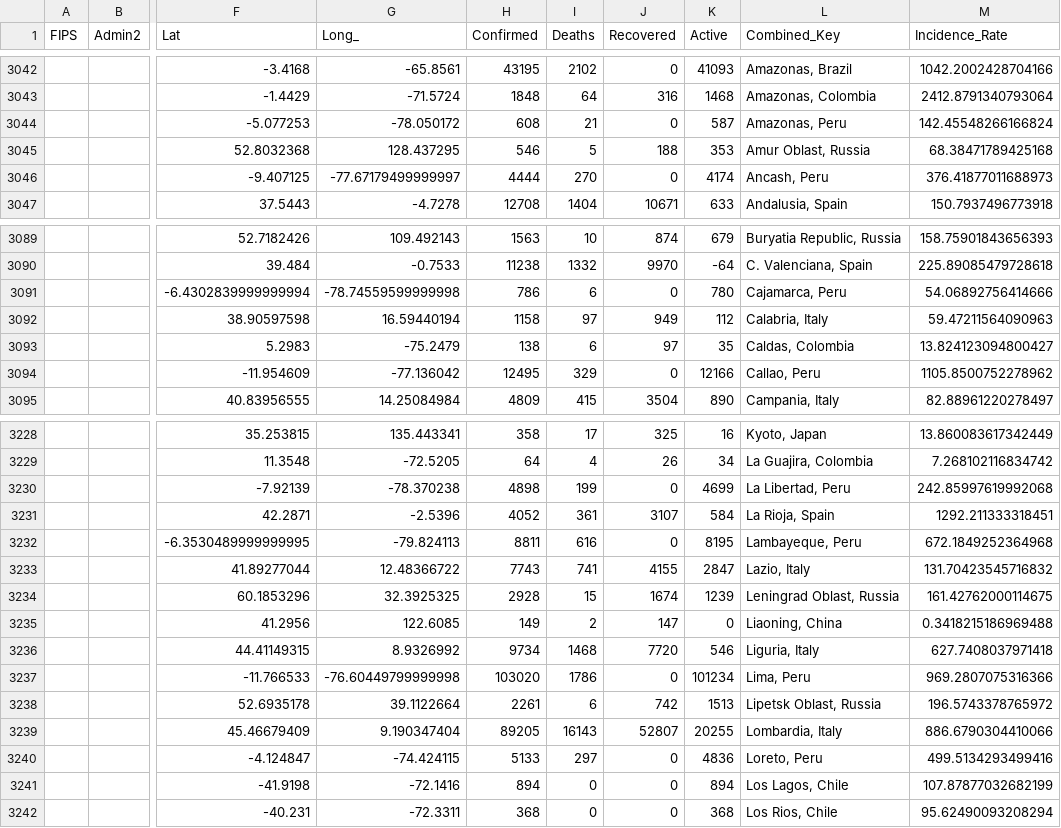
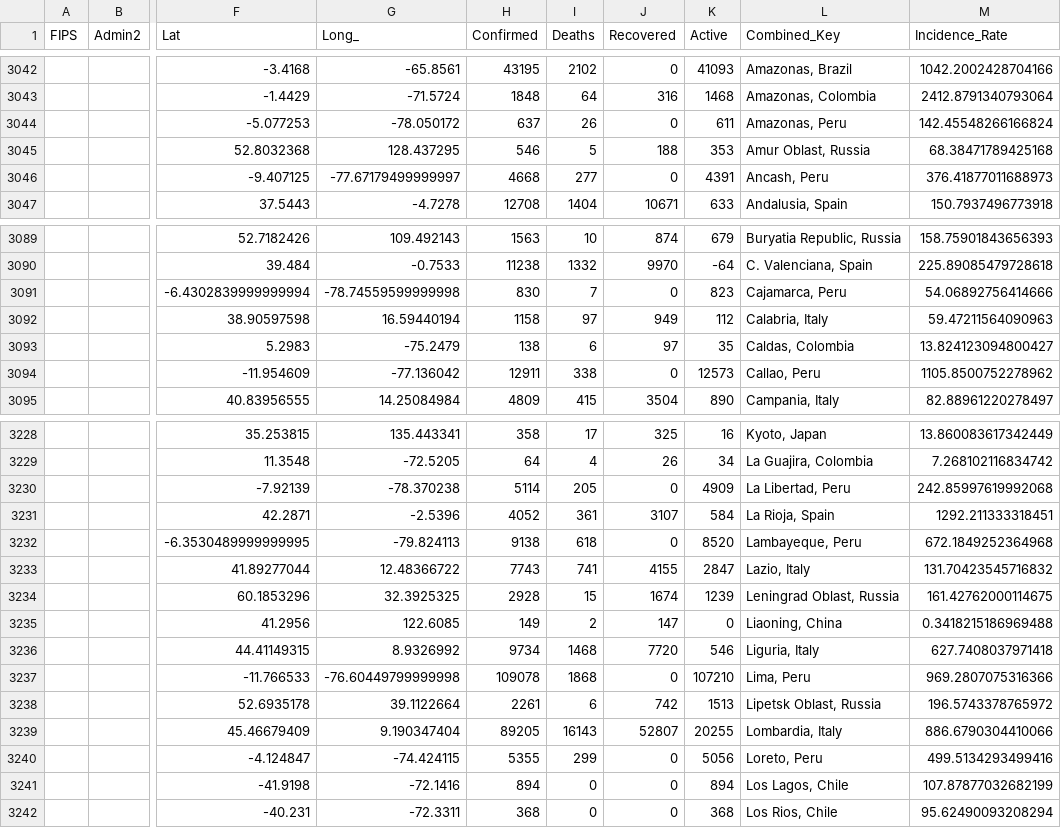
Before and after one commit to bielsnor/futureproof, a CSV file: _notebooks/kaggle/input/jhucovid19/csse_covid_19_data/csse_covid_19_daily_reports/06-02-2020.csv, drawn as a sheet; only a part is shown, gaps mark what is left out; the diff covers the shown part only; the diff names each change by its address in the sheet, - before the commit and + after, or states it on an @@ line.

```diff
--- a/_notebooks/kaggle/input/jhucovid19/csse_covid_19_data/csse_covid_19_daily_reports/06-02-2020.csv
+++ b/_notebooks/kaggle/input/jhucovid19/csse_covid_19_data/csse_covid_19_daily_reports/06-02-2020.csv
-H3044 (Confirmed): 608
+H3044 (Confirmed): 637
-I3044 (Deaths): 21
+I3044 (Deaths): 26
-K3044 (Active): 587
+K3044 (Active): 611
-H3046 (Confirmed): 4444
+H3046 (Confirmed): 4668
-I3046 (Deaths): 270
+I3046 (Deaths): 277
-K3046 (Active): 4174
+K3046 (Active): 4391
-H3091 (Confirmed): 786
+H3091 (Confirmed): 830
-I3091 (Deaths): 6
+I3091 (Deaths): 7
-K3091 (Active): 780
+K3091 (Active): 823
-H3094 (Confirmed): 12495
+H3094 (Confirmed): 12911
-I3094 (Deaths): 329
+I3094 (Deaths): 338
-K3094 (Active): 12166
+K3094 (Active): 12573
-H3230 (Confirmed): 4898
+H3230 (Confirmed): 5114
-I3230 (Deaths): 199
+I3230 (Deaths): 205
-K3230 (Active): 4699
+K3230 (Active): 4909
-H3232 (Confirmed): 8811
+H3232 (Confirmed): 9138
-I3232 (Deaths): 616
+I3232 (Deaths): 618
-K3232 (Active): 8195
+K3232 (Active): 8520
-H3237 (Confirmed): 103020
+H3237 (Confirmed): 109078
-I3237 (Deaths): 1786
+I3237 (Deaths): 1868
-K3237 (Active): 101234
+K3237 (Active): 107210
-H3240 (Confirmed): 5133
+H3240 (Confirmed): 5355
-I3240 (Deaths): 297
+I3240 (Deaths): 299
-K3240 (Active): 4836
+K3240 (Active): 5056
```
Also changed, not shown: 42 edited cells elsewhere in this file, _notebooks/kaggle/input/jhucovid19/csse_covid_19_data/csse_covid_19_daily_reports/04-27-2020.csv, _notebooks/kaggle/input/jhucovid19/csse_covid_19_data/csse_covid_19_daily_reports/07-03-2020.csv, 53 other files.
